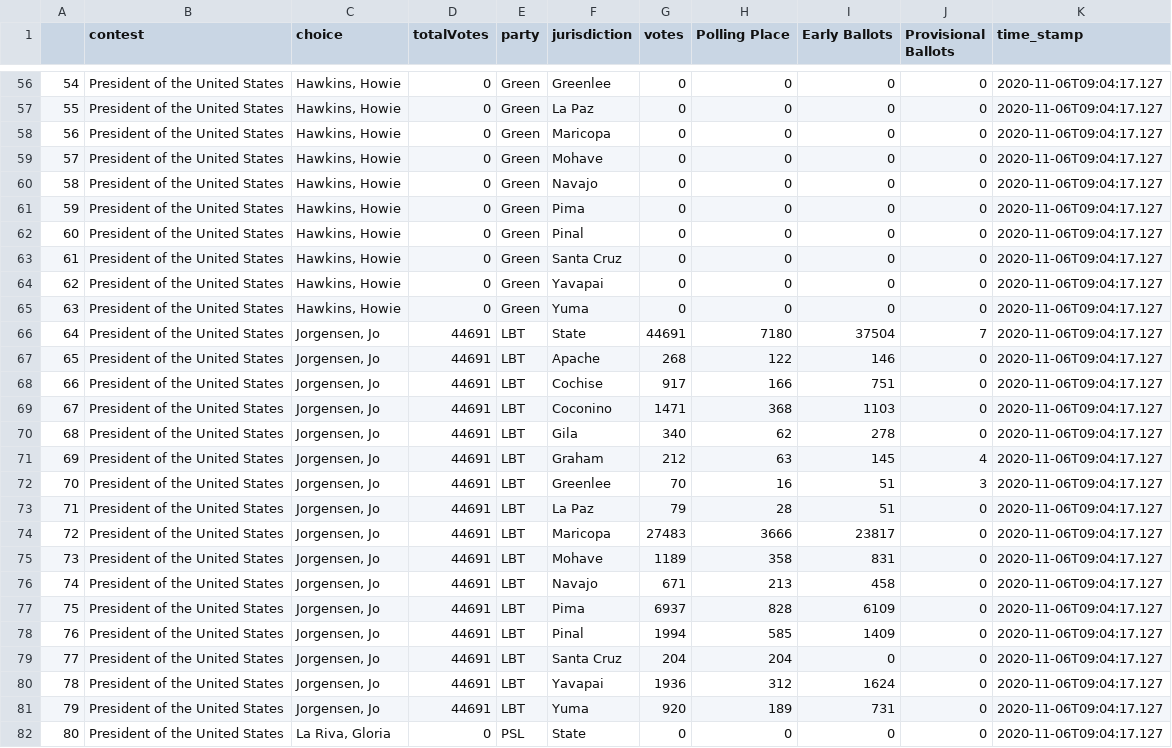
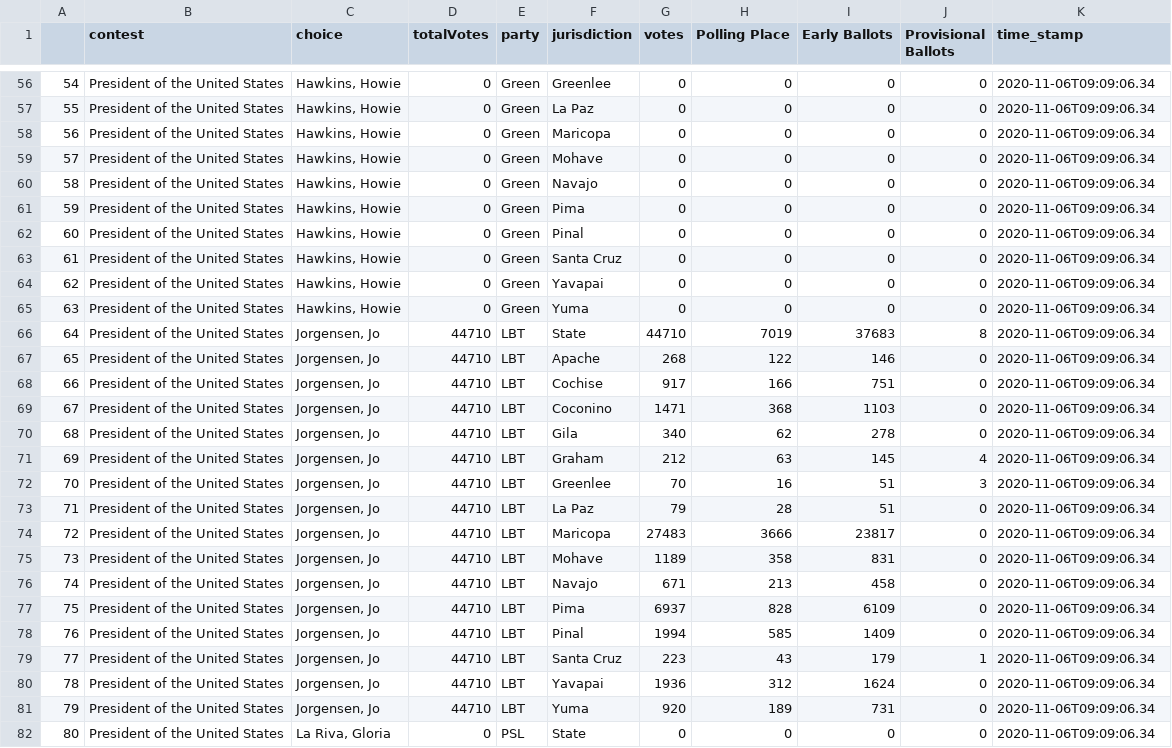
Before and after one commit to election-results/2020_general, a CSV file: summary_results_2020.csv, drawn as a sheet; only a part is shown, gaps mark what is left out; the diff covers the shown part only.

```diff
--- a/summary_results_2020.csv
+++ b/summary_results_2020.csv
@@ -56,27 +56,27 @@
-54,President of the United States,"Hawkins, Howie",0,Green,Greenlee,0,0,0,0,2020-11-06T09:04:17.127
-55,President of the United States,"Hawkins, Howie",0,Green,La Paz,0,0,0,0,2020-11-06T09:04:17.127
-56,President of the United States,"Hawkins, Howie",0,Green,Maricopa,0,0,0,0,2020-11-06T09:04:17.127
-57,President of the United States,"Hawkins, Howie",0,Green,Mohave,0,0,0,0,2020-11-06T09:04:17.127
-58,President of the United States,"Hawkins, Howie",0,Green,Navajo,0,0,0,0,2020-11-06T09:04:17.127
-59,President of the United States,"Hawkins, Howie",0,Green,Pima,0,0,0,0,2020-11-06T09:04:17.127
-60,President of the United States,"Hawkins, Howie",0,Green,Pinal,0,0,0,0,2020-11-06T09:04:17.127
-61,President of the United States,"Hawkins, Howie",0,Green,Santa Cruz,0,0,0,0,2020-11-06T09:04:17.127
-62,President of the United States,"Hawkins, Howie",0,Green,Yavapai,0,0,0,0,2020-11-06T09:04:17.127
-63,President of the United States,"Hawkins, Howie",0,Green,Yuma,0,0,0,0,2020-11-06T09:04:17.127
-64,President of the United States,"Jorgensen, Jo",44691,LBT,State,44691,7180,37504,7,2020-11-06T09:04:17.127
-65,President of the United States,"Jorgensen, Jo",44691,LBT,Apache,268,122,146,0,2020-11-06T09:04:17.127
-66,President of the United States,"Jorgensen, Jo",44691,LBT,Cochise,917,166,751,0,2020-11-06T09:04:17.127
-67,President of the United States,"Jorgensen, Jo",44691,LBT,Coconino,1471,368,1103,0,2020-11-06T09:04:17.127
-68,President of the United States,"Jorgensen, Jo",44691,LBT,Gila,340,62,278,0,2020-11-06T09:04:17.127
-69,President of the United States,"Jorgensen, Jo",44691,LBT,Graham,212,63,145,4,2020-11-06T09:04:17.127
-70,President of the United States,"Jorgensen, Jo",44691,LBT,Greenlee,70,16,51,3,2020-11-06T09:04:17.127
-71,President of the United States,"Jorgensen, Jo",44691,LBT,La Paz,79,28,51,0,2020-11-06T09:04:17.127
-72,President of the United States,"Jorgensen, Jo",44691,LBT,Maricopa,27483,3666,23817,0,2020-11-06T09:04:17.127
-73,President of the United States,"Jorgensen, Jo",44691,LBT,Mohave,1189,358,831,0,2020-11-06T09:04:17.127
-74,President of the United States,"Jorgensen, Jo",44691,LBT,Navajo,671,213,458,0,2020-11-06T09:04:17.127
-75,President of the United States,"Jorgensen, Jo",44691,LBT,Pima,6937,828,6109,0,2020-11-06T09:04:17.127
-76,President of the United States,"Jorgensen, Jo",44691,LBT,Pinal,1994,585,1409,0,2020-11-06T09:04:17.127
-77,President of the United States,"Jorgensen, Jo",44691,LBT,Santa Cruz,204,204,0,0,2020-11-06T09:04:17.127
-78,President of the United States,"Jorgensen, Jo",44691,LBT,Yavapai,1936,312,1624,0,2020-11-06T09:04:17.127
-79,President of the United States,"Jorgensen, Jo",44691,LBT,Yuma,920,189,731,0,2020-11-06T09:04:17.127
-80,President of the United States,"La Riva, Gloria",0,PSL,State,0,0,0,0,2020-11-06T09:04:17.127
+54,President of the United States,"Hawkins, Howie",0,Green,Greenlee,0,0,0,0,2020-11-06T09:09:06.34
+55,President of the United States,"Hawkins, Howie",0,Green,La Paz,0,0,0,0,2020-11-06T09:09:06.34
+56,President of the United States,"Hawkins, Howie",0,Green,Maricopa,0,0,0,0,2020-11-06T09:09:06.34
+57,President of the United States,"Hawkins, Howie",0,Green,Mohave,0,0,0,0,2020-11-06T09:09:06.34
+58,President of the United States,"Hawkins, Howie",0,Green,Navajo,0,0,0,0,2020-11-06T09:09:06.34
+59,President of the United States,"Hawkins, Howie",0,Green,Pima,0,0,0,0,2020-11-06T09:09:06.34
+60,President of the United States,"Hawkins, Howie",0,Green,Pinal,0,0,0,0,2020-11-06T09:09:06.34
+61,President of the United States,"Hawkins, Howie",0,Green,Santa Cruz,0,0,0,0,2020-11-06T09:09:06.34
+62,President of the United States,"Hawkins, Howie",0,Green,Yavapai,0,0,0,0,2020-11-06T09:09:06.34
+63,President of the United States,"Hawkins, Howie",0,Green,Yuma,0,0,0,0,2020-11-06T09:09:06.34
+64,President of the United States,"Jorgensen, Jo",44710,LBT,State,44710,7019,37683,8,2020-11-06T09:09:06.34
+65,President of the United States,"Jorgensen, Jo",44710,LBT,Apache,268,122,146,0,2020-11-06T09:09:06.34
+66,President of the United States,"Jorgensen, Jo",44710,LBT,Cochise,917,166,751,0,2020-11-06T09:09:06.34
+67,President of the United States,"Jorgensen, Jo",44710,LBT,Coconino,1471,368,1103,0,2020-11-06T09:09:06.34
+68,President of the United States,"Jorgensen, Jo",44710,LBT,Gila,340,62,278,0,2020-11-06T09:09:06.34
+69,President of the United States,"Jorgensen, Jo",44710,LBT,Graham,212,63,145,4,2020-11-06T09:09:06.34
+70,President of the United States,"Jorgensen, Jo",44710,LBT,Greenlee,70,16,51,3,2020-11-06T09:09:06.34
+71,President of the United States,"Jorgensen, Jo",44710,LBT,La Paz,79,28,51,0,2020-11-06T09:09:06.34
+72,President of the United States,"Jorgensen, Jo",44710,LBT,Maricopa,27483,3666,23817,0,2020-11-06T09:09:06.34
+73,President of the United States,"Jorgensen, Jo",44710,LBT,Mohave,1189,358,831,0,2020-11-06T09:09:06.34
+74,President of the United States,"Jorgensen, Jo",44710,LBT,Navajo,671,213,458,0,2020-11-06T09:09:06.34
+75,President of the United States,"Jorgensen, Jo",44710,LBT,Pima,6937,828,6109,0,2020-11-06T09:09:06.34
+76,President of the United States,"Jorgensen, Jo",44710,LBT,Pinal,1994,585,1409,0,2020-11-06T09:09:06.34
+77,President of the United States,"Jorgensen, Jo",44710,LBT,Santa Cruz,223,43,179,1,2020-11-06T09:09:06.34
+78,President of the United States,"Jorgensen, Jo",44710,LBT,Yavapai,1936,312,1624,0,2020-11-06T09:09:06.34
+79,President of the United States,"Jorgensen, Jo",44710,LBT,Yuma,920,189,731,0,2020-11-06T09:09:06.34
+80,President of the United States,"La Riva, Gloria",0,PSL,State,0,0,0,0,2020-11-06T09:09:06.34
```
Also changed, not shown: 149 edited cells elsewhere in this file.
